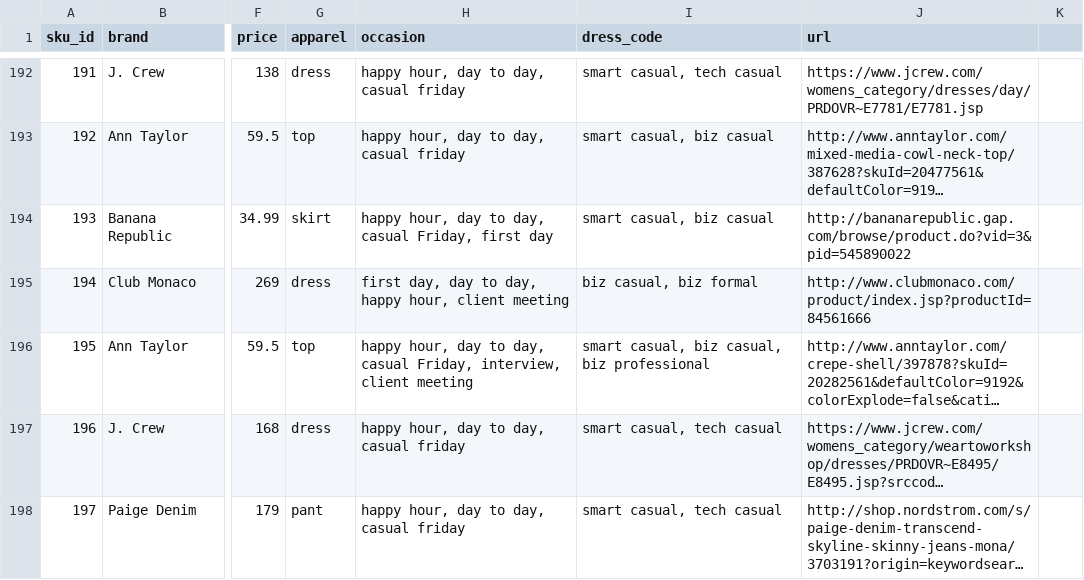
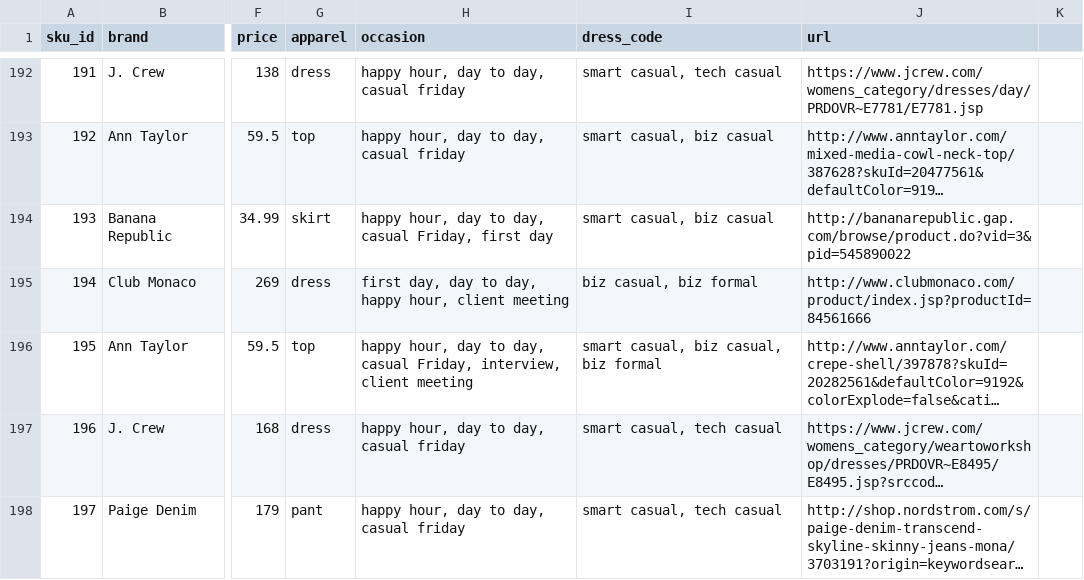
Before and after one commit to cqw1/Eight2Five, a CSV file: sku_database_v1.csv, drawn as a sheet; only a part is shown, gaps mark what is left out; long unchanged cells end in …; the diff names each change by its address in the sheet, - before the commit and + after, or states it on an @@ line.

Commit message:
fixing category error

```diff
--- a/sku_database_v1.csv
+++ b/sku_database_v1.csv
-I196 (dress_code): smart casual, biz casual, biz professional
+I196 (dress_code): smart casual, biz casual, biz formal
```
